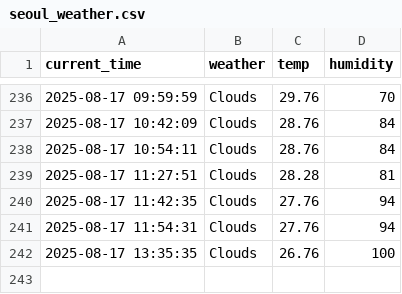
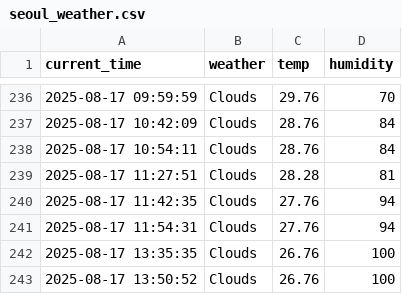
Before and after one commit to cheoljong522/weather, a CSV file: seoul_weather.csv, drawn as a sheet; only a part is shown, gaps mark what is left out.

```diff
--- a/seoul_weather.csv
+++ b/seoul_weather.csv
@@ -242 +242,2 @@ current_time,weather,temp,humidity
 2025-08-17 13:35:35,Clouds,26.76,100
+2025-08-17 13:50:52,Clouds,26.76,100
```
